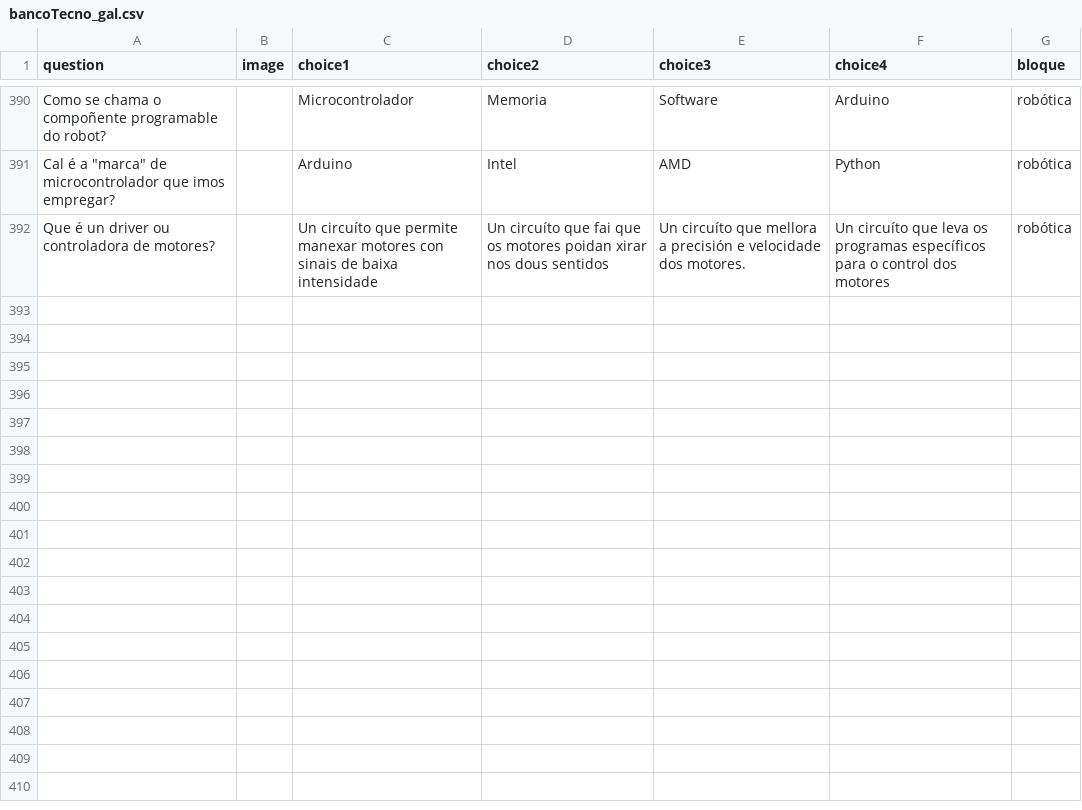
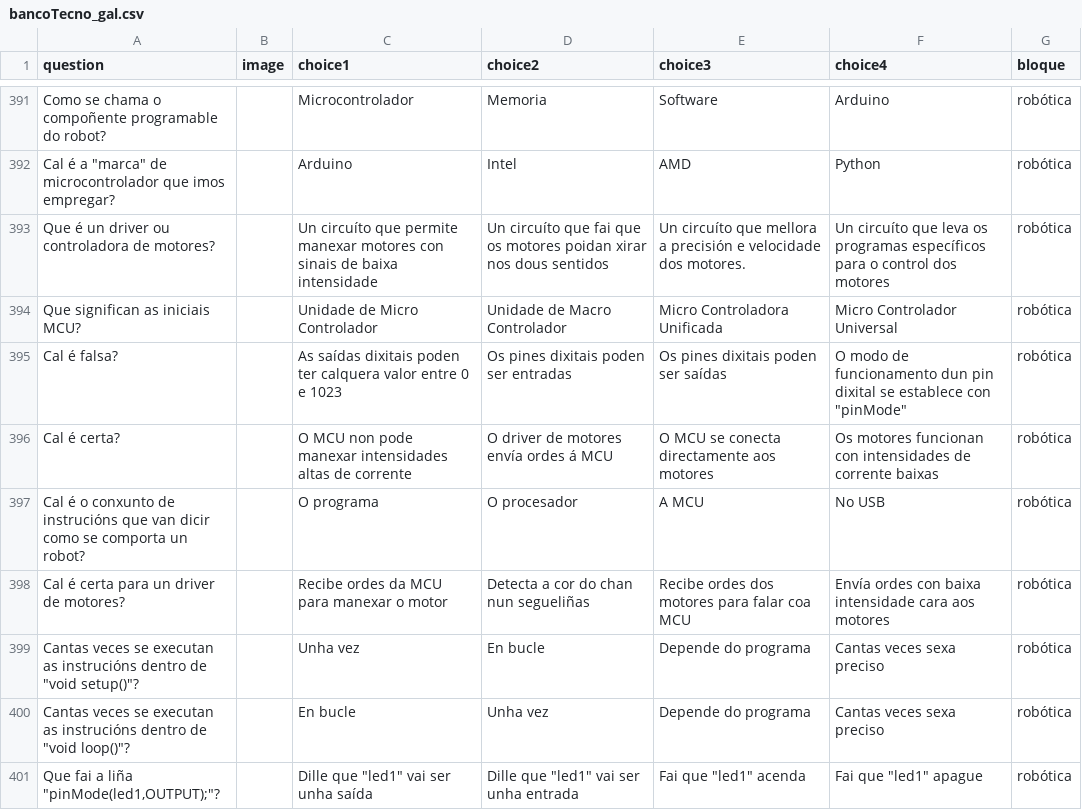
Before and after one commit to procastino/bancosTecno, a CSV file: bancoTecno_gal.csv, drawn as a sheet; only a part is shown, gaps mark what is left out; the diff covers the shown part only.

```diff
--- a/bancoTecno_gal.csv
+++ b/bancoTecno_gal.csv
@@ -392 +393,9 @@ Como se chama o compoñente programable do robot?,,Microcontrolador,Memoria,Soft
 Que é un driver ou controladora de motores?,,Un circuíto que permite manexar motores con sinais de baixa intensidade,Un circuíto que fai que os motores poidan xirar nos dous sentidos,Un circuíto que mellora a precisión e velocidade dos motores.,Un circuíto que leva os programas específicos para o control dos motores,robótica
+Que significan as iniciais MCU?,,Unidade de Micro Controlador,Unidade de Macro Controlador,Micro Controladora Unificada,Micro Controlador Universal,robótica
+Cal é falsa?,,As saídas dixitais poden ter calquera valor entre 0 e 1023,Os pines dixitais poden ser entradas,Os pines dixitais poden ser saídas,"O modo de funcionamento dun pin dixital se establece con ""pinMode""",robótica
+Cal é certa?,,O MCU non pode manexar intensidades altas de corrente,O driver de motores envía ordes á MCU,O MCU se conecta directamente aos motores,Os motores funcionan con intensidades de corrente baixas,robótica
+Cal é o conxunto de instrucións que van dicir como se comporta un robot?,,O programa,O procesador,A MCU,No USB,robótica
+Cal é certa para un driver de motores?,,Recibe ordes da MCU para manexar o motor,Detecta a cor do chan nun segueliñas,Recibe ordes dos motores para falar coa MCU,Envía ordes con baixa intensidade cara aos motores,robótica
+"Cantas veces se executan as instrucións dentro de ""void setup()""?",,Unha vez,En bucle,Depende do programa,Cantas veces sexa preciso,robótica
+"Cantas veces se executan as instrucións dentro de ""void loop()""?",,En bucle,Unha vez,Depende do programa,Cantas veces sexa preciso,robótica
+"Que fai a liña ""pinMode(led1,OUTPUT);""?",,"Dille que ""led1"" vai ser unha saída","Dille que ""led1"" vai ser unha entrada","Fai que ""led1"" acenda","Fai que ""led1"" apague",robótica
```
Also changed, not shown: 8 added rows and 3 edited cells elsewhere in this file, 10 other files.
